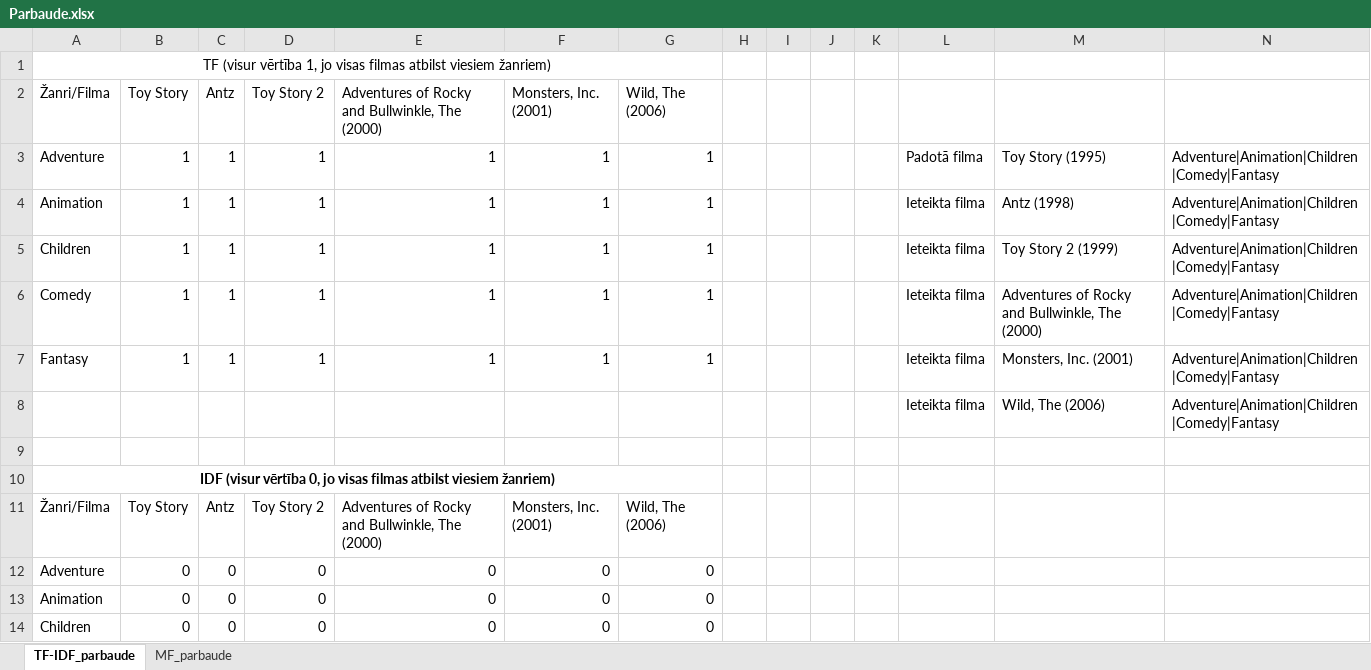
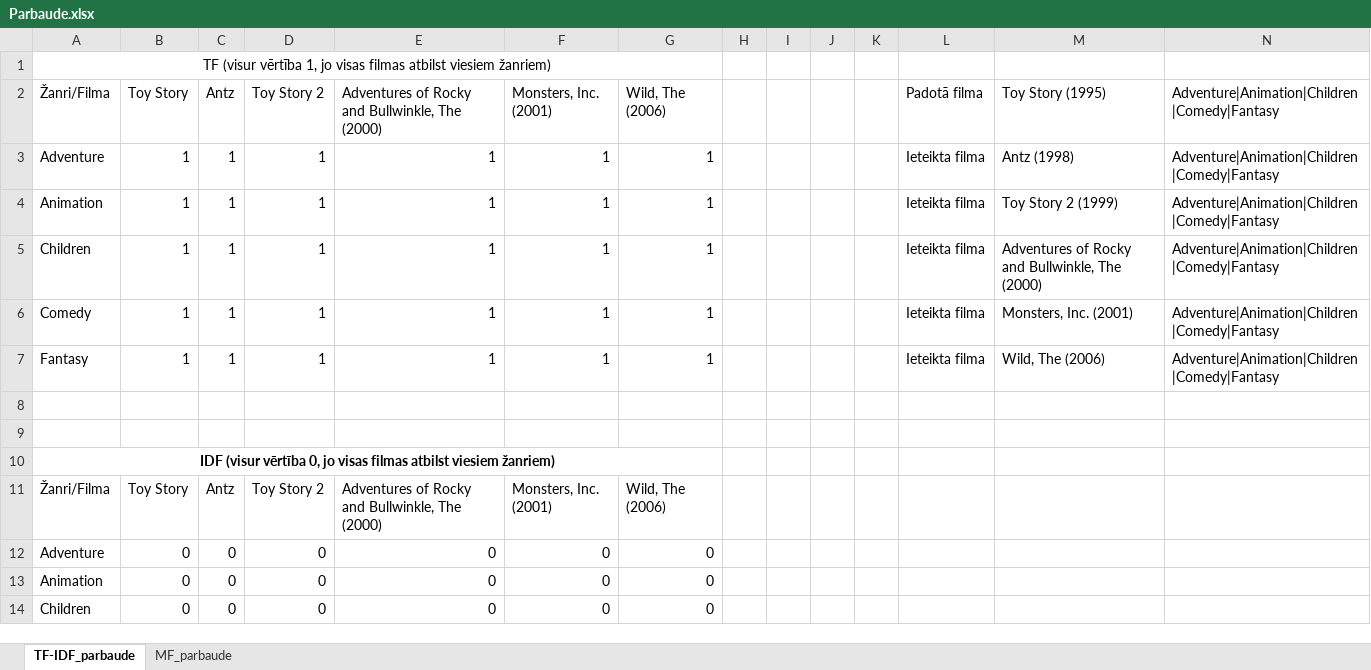
Before and after one commit to RobertsGzibovskis/Bakalaura-darbs, an Excel workbook: Parbaude.xlsx, sheet TF-IDF_parbaude, drawn as a sheet; only a part is shown; values as stored, in another font and other column widths than the file's, no borders; table styles not drawn; the diff covers the shown part only; the diff names each change by its address in the sheet, - before the commit and + after, or states it on an @@ line.

Commit message:
Updated Merijumi.xlsx and Parbaude.xlsx files

```diff
--- a/Parbaude.xlsx (sheet TF-IDF_parbaude)
+++ b/Parbaude.xlsx (sheet TF-IDF_parbaude)
-L2: (empty)
+L2: Padotā filma
-M2: (empty)
+M2: Toy Story (1995)
-N2: (empty)
+N2: Adventure|Animation|Children|Comedy|Fantasy
-L3 (Padotā filma): Padotā filma
+L3 (Padotā filma): Ieteikta filma
-M3 (Toy Story (1995)): Toy Story (1995)
+M3 (Toy Story (1995)): Antz (1998)
-M4 (Toy Story (1995)): Antz (1998)
+M4 (Toy Story (1995)): Toy Story 2 (1999)
-M5 (Toy Story (1995)): Toy Story 2 (1999)
+M5 (Toy Story (1995)): Adventures of Rocky and Bullwinkle, The (2000)
-M6 (Toy Story (1995)): Adventures of Rocky and Bullwinkle, The (2000)
+M6 (Toy Story (1995)): Monsters, Inc. (2001)
-M7 (Toy Story (1995)): Monsters, Inc. (2001)
+M7 (Toy Story (1995)): Wild, The (2006)
-row 8:  |  |  |  |  |  |  |  |  |  |  | Ieteikta filma | Wild, The (2006) | Adventure|Animation|Children|Comedy|Fantasy
+row 8: (empty)
```
Also changed, not shown: 168 added rows elsewhere in this sheet, sheet MF_parbaude, Merijumi.xlsx.
